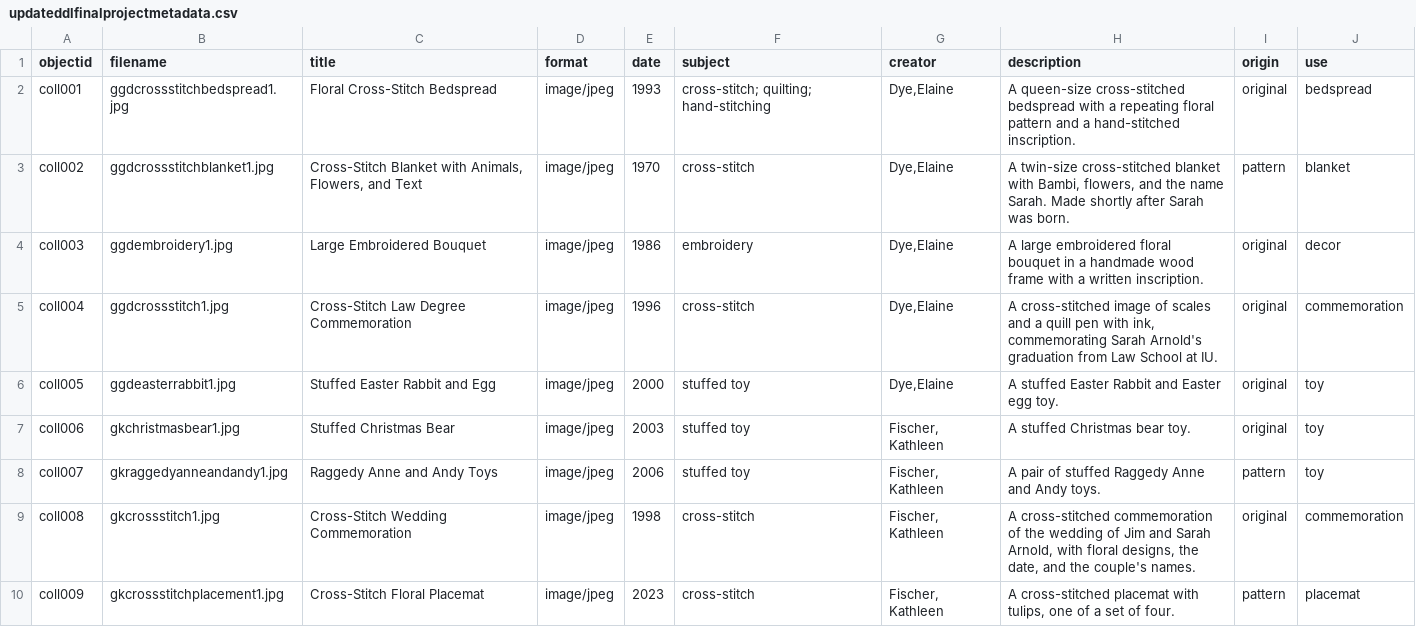
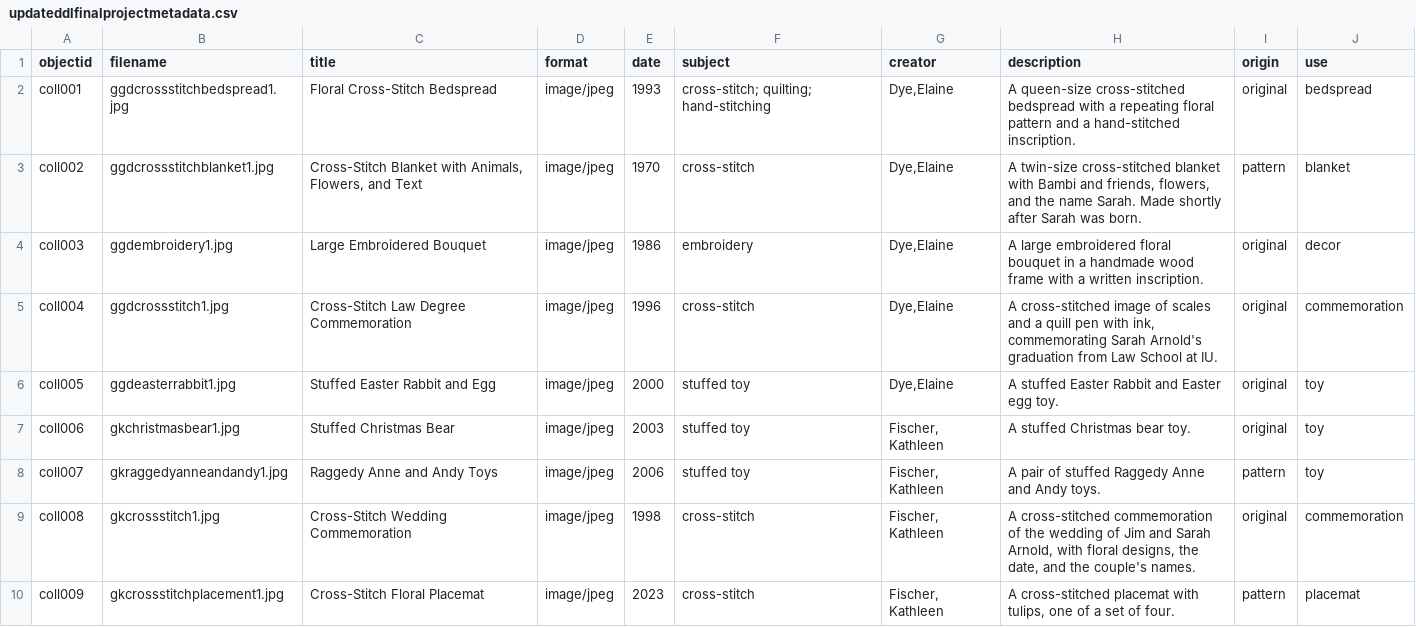
Before and after one commit to jjuliaarnoldd/DigitalLibrariesFinalProject, a CSV file: _data/updateddlfinalprojectmetadata.csv, drawn as a sheet; only a part is shown.

Commit message:
Update updateddlfinalprojectmetadata.csv

```diff
--- a/_data/updateddlfinalprojectmetadata.csv
+++ b/_data/updateddlfinalprojectmetadata.csv
@@ -2,3 +2,3 @@ objectid,filename,title,format,date,subject,creator,description,origin,use
 coll001,ggdcrossstitchbedspread1.jpg,Floral Cross-Stitch Bedspread,image/jpeg,1993,cross-stitch; quilting; hand-stitching,"Dye,Elaine",A queen-size cross-stitched bedspread with a repeating floral pattern and a hand-stitched inscription.,original,bedspread
-coll002,ggdcrossstitchblanket1.jpg,"Cross-Stitch Blanket with Animals, Flowers, and Text",image/jpeg,1970,cross-stitch,"Dye,Elaine","A twin-size cross-stitched blanket with Bambi, flowers, and the name Sarah. Made shortly after Sarah was born.",pattern,blanket
+coll002,ggdcrossstitchblanket1.jpg,"Cross-Stitch Blanket with Animals, Flowers, and Text",image/jpeg,1970,cross-stitch,"Dye,Elaine","A twin-size cross-stitched blanket with Bambi and friends, flowers, and the name Sarah. Made shortly after Sarah was born.",pattern,blanket
 coll003,ggdembroidery1.jpg,Large Embroidered Bouquet ,image/jpeg,1986,embroidery,"Dye,Elaine",A large embroidered floral bouquet in a handmade wood frame with a written inscription.,original,decor
```
